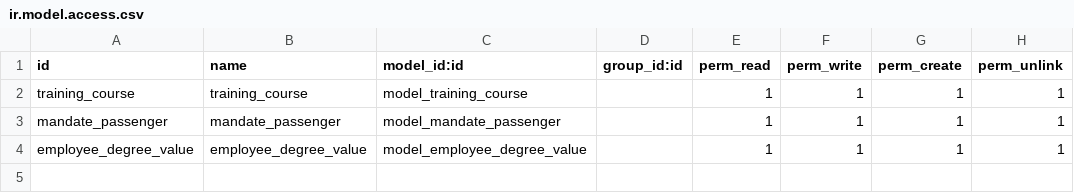
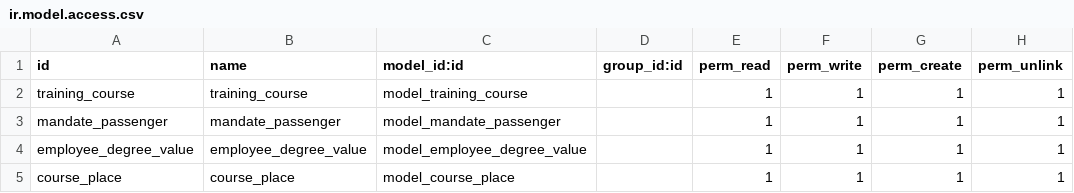
Before and after one commit to telenocodoo/NCSS-demo, a CSV file: ncss_mandate_passenger/security/ir.model.access.csv, drawn as a sheet.

Commit message:
mandate  module

```diff
--- a/ncss_mandate_passenger/security/ir.model.access.csv
+++ b/ncss_mandate_passenger/security/ir.model.access.csv
@@ -4 +4,2 @@ mandate_passenger,mandate_passenger,model_mandate_passenger,,1,1,1,1
 employee_degree_value,employee_degree_value,model_employee_degree_value,,1,1,1,1
+course_place,course_place,model_course_place,,1,1,1,1
```
Also changed, not shown: 6 other files.
